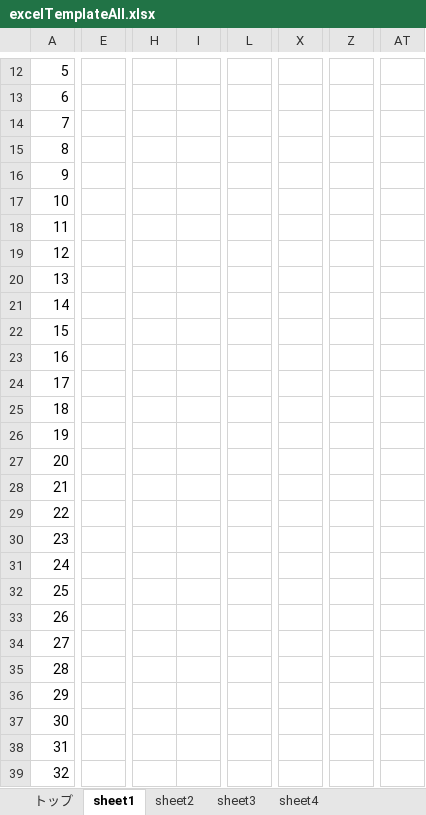
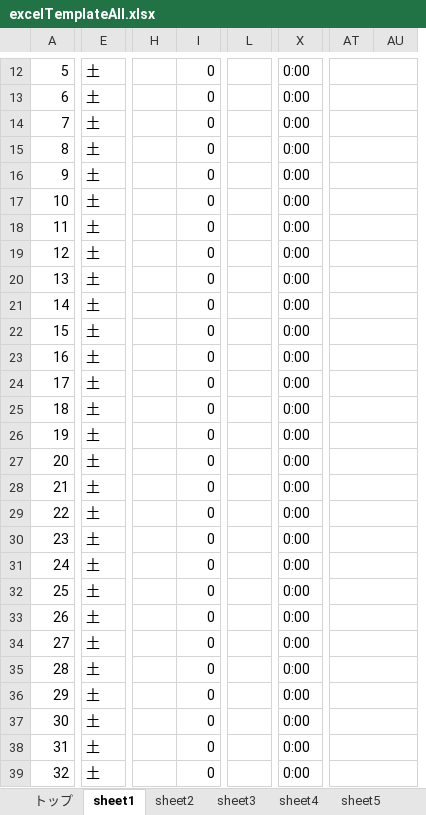
Before and after one commit to RikiTaguchi/kintai-app, an Excel workbook: src/main/resources/static/excel/excelTemplateAll.xlsx, sheet sheet1, drawn as a sheet; only a part is shown, gaps mark what is left out; values as stored, in another font and other column widths than the file's, no cell formats; conditional formats not drawn; removed rows and columns are numbered as before the commit, all else as after; the diff covers the shown part only; the diff names each change by its address in the sheet, - before the commit and + after, or states it on an @@ line.

```diff
--- a/src/main/resources/static/excel/excelTemplateAll.xlsx (sheet sheet1)
+++ b/src/main/resources/static/excel/excelTemplateAll.xlsx (sheet sheet1)
+sheet tab: sheet5
-column E, empty
+column E, rows 12-39: all 土
-column H, empty
-column I, empty
+column H, empty
+column I, rows 12-39: all 0
-column L, empty
+column L, empty
-column X, empty
+column X, rows 12-39: all 0:00
-column Z, empty
+column AU, empty
+AT12:AU12 merged
+AT13:AU13 merged
+AT14:AU14 merged
+AT15:AU15 merged
+AT16:AU16 merged
+AT17:AU17 merged
+AT18:AU18 merged
+AT19:AU19 merged
+AT20:AU20 merged
+AT21:AU21 merged
+AT22:AU22 merged
+AT23:AU23 merged
+AT24:AU24 merged
+AT25:AU25 merged
+AT26:AU26 merged
+AT27:AU27 merged
+AT28:AU28 merged
+AT29:AU29 merged
+AT30:AU30 merged
+AT31:AU31 merged
+AT32:AU32 merged
+AT33:AU33 merged
+AT34:AU34 merged
+AT35:AU35 merged
+AT36:AU36 merged
+AT37:AU37 merged
+AT38:AU38 merged
+AT39:AU39 merged
```
Also changed, not shown: 1 added row, 1 removed row, 4 added columns, 3 removed columns, 4 edited cells and merged cells elsewhere in this sheet, sheet トップ, sheet sheet2, sheet sheet3, sheet sheet4, other sheet tabs, cell formats, formulas that keep their value, hidden cells, charts or pictures, src/main/resources/static/excel/excelTemplate.xlsx, target/classes/static/excel/excelTemplate.xlsx, 35 other files.
